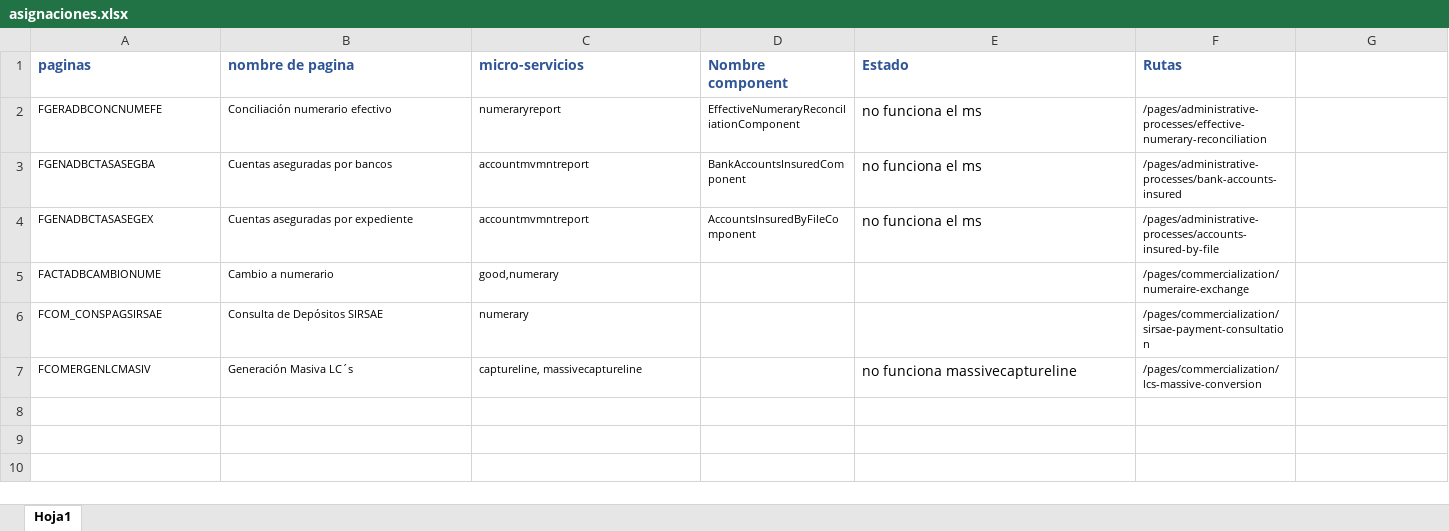
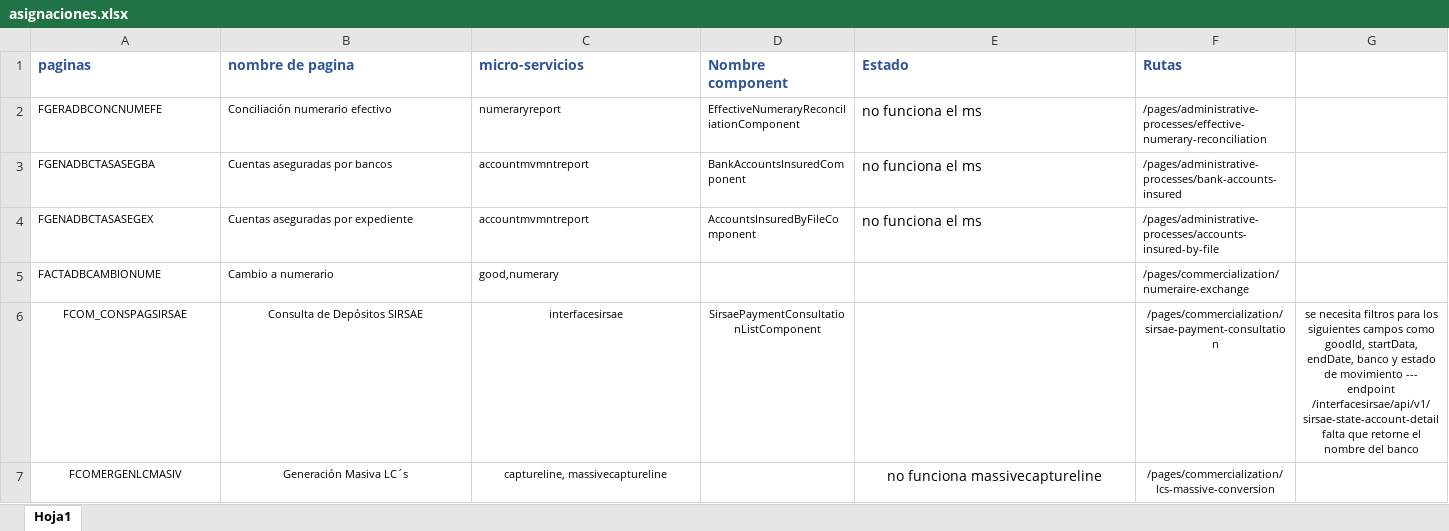
Before and after one commit to INDEP2022/f-sigebi, an Excel workbook: asignaciones.xlsx, sheet Hoja1, drawn as a sheet; values as stored, in another font and other column widths than the file's, no borders; the diff names each change by its address in the sheet, - before the commit and + after, or states it on an @@ line.

```diff
--- a/asignaciones.xlsx (sheet Hoja1)
+++ b/asignaciones.xlsx (sheet Hoja1)
-A6:C7 alignment: left
+A6:C7 alignment: center
-C6 (micro-servicios): numerary
+C6 (micro-servicios): interfacesirsae
-D6 (Nombre component): (empty)
+D6 (Nombre component): SirsaePaymentConsultationListComponent
-F6 alignment: left
+F6 alignment: center
-G6: (empty)
+G6: se necesita filtros para los siguientes campos como goodId, startData, endDate, banco y estado de movimiento --- endpoint /interfacesirsae/api/v1/sirsae-state-account-detail falta que retorne el nombre del banco
-E7:F7 alignment: left
+E7:F7 alignment: center
```
Also changed, not shown: 7 other files.
